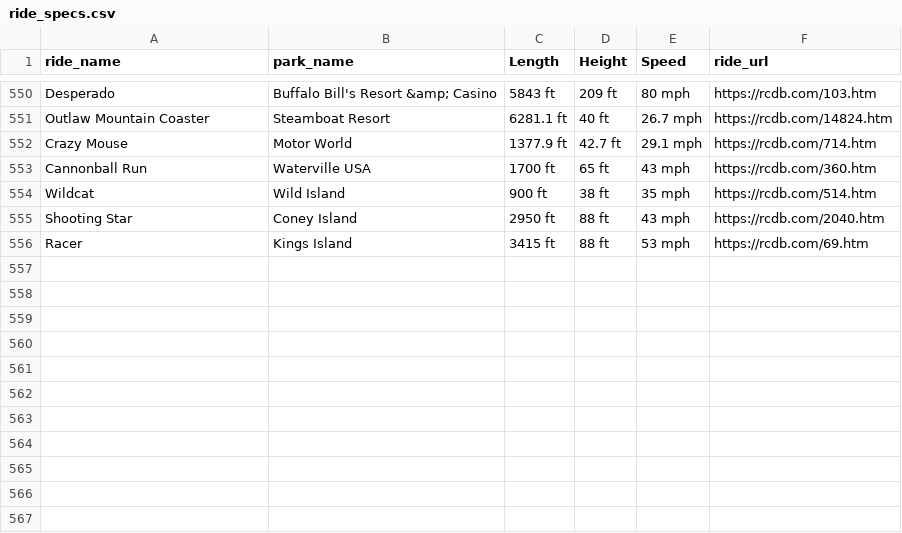
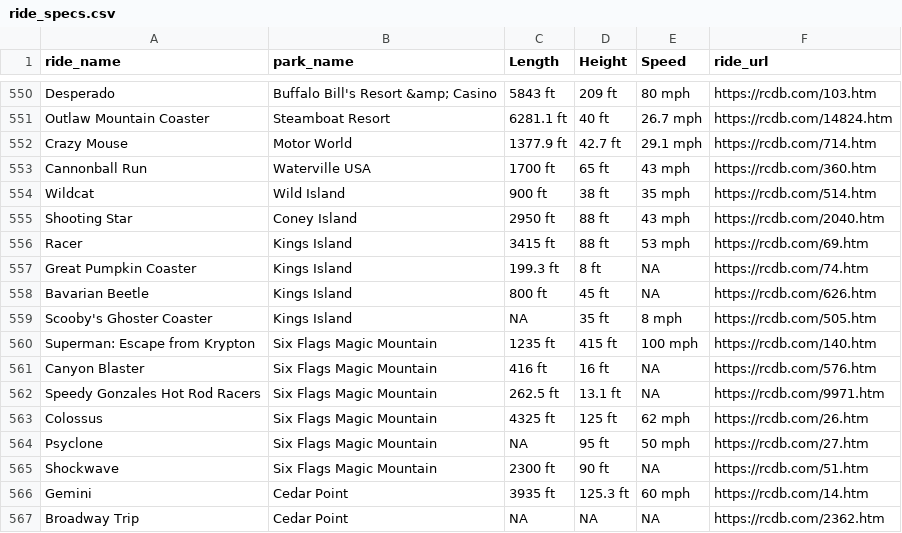
Before and after one commit to benda18/Rollercoaster_Evolution, a CSV file: data/ride_specs.csv, drawn as a sheet; only a part is shown, gaps mark what is left out.

Commit message:
changed ride_info() to address issue with....
missing height, length, and speed.  errors persist.

```diff
--- a/data/ride_specs.csv
+++ b/data/ride_specs.csv
@@ -556 +556,12 @@ Shooting Star,Coney Island,2950 ft,88 ft,43 mph,https://rcdb.com/2040.htm
 Racer,Kings Island,3415 ft,88 ft,53 mph,https://rcdb.com/69.htm
+Great Pumpkin Coaster,Kings Island,199.3 ft,8 ft,NA,https://rcdb.com/74.htm
+Bavarian Beetle,Kings Island,800 ft,45 ft,NA,https://rcdb.com/626.htm
+Scooby's Ghoster Coaster,Kings Island,NA,35 ft,8 mph,https://rcdb.com/505.htm
+Superman: Escape from Krypton,Six Flags Magic Mountain,1235 ft,415 ft,100 mph,https://rcdb.com/140.htm
+Canyon Blaster,Six Flags Magic Mountain,416 ft,16 ft,NA,https://rcdb.com/576.htm
+Speedy Gonzales Hot Rod Racers,Six Flags Magic Mountain,262.5 ft,13.1 ft,NA,https://rcdb.com/9971.htm
+Colossus,Six Flags Magic Mountain,4325 ft,125 ft,62 mph,https://rcdb.com/26.htm
+Psyclone,Six Flags Magic Mountain,NA,95 ft,50 mph,https://rcdb.com/27.htm
+Shockwave,Six Flags Magic Mountain,2300 ft,90 ft,NA,https://rcdb.com/51.htm
+Gemini,Cedar Point,3935 ft,125.3 ft,60 mph,https://rcdb.com/14.htm
+Broadway Trip,Cedar Point,NA,NA,NA,https://rcdb.com/2362.htm
```
Also changed, not shown: 1 other file.
